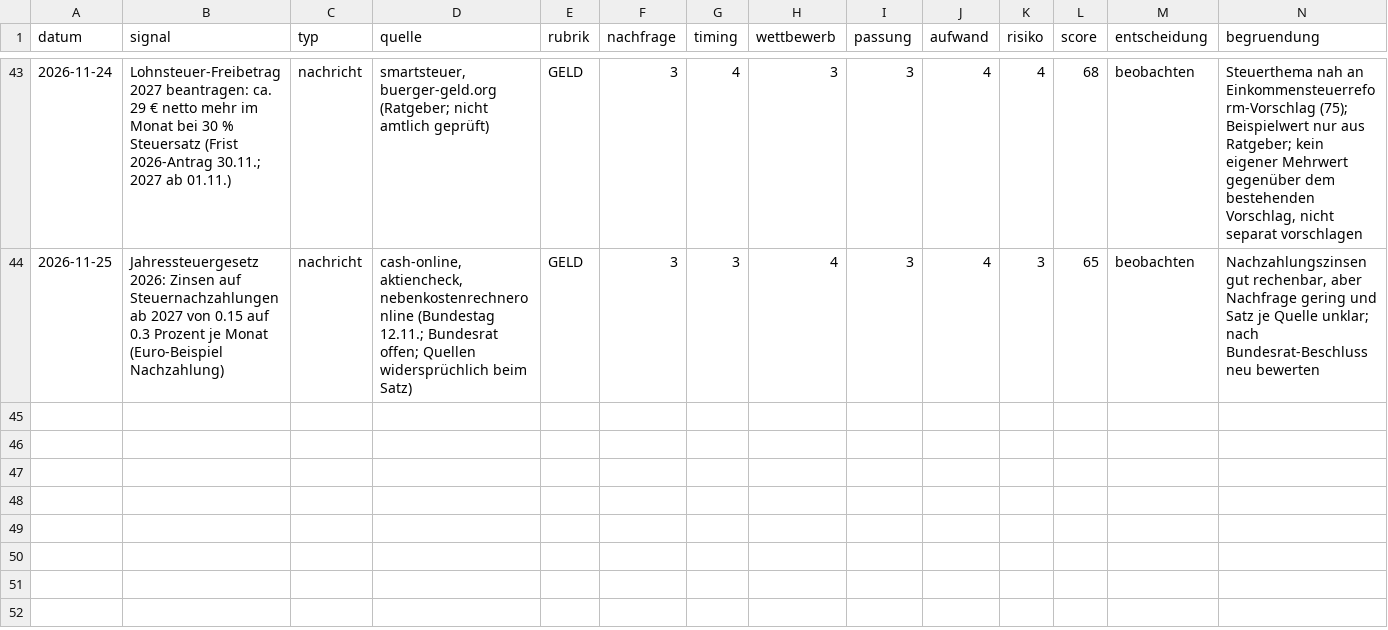
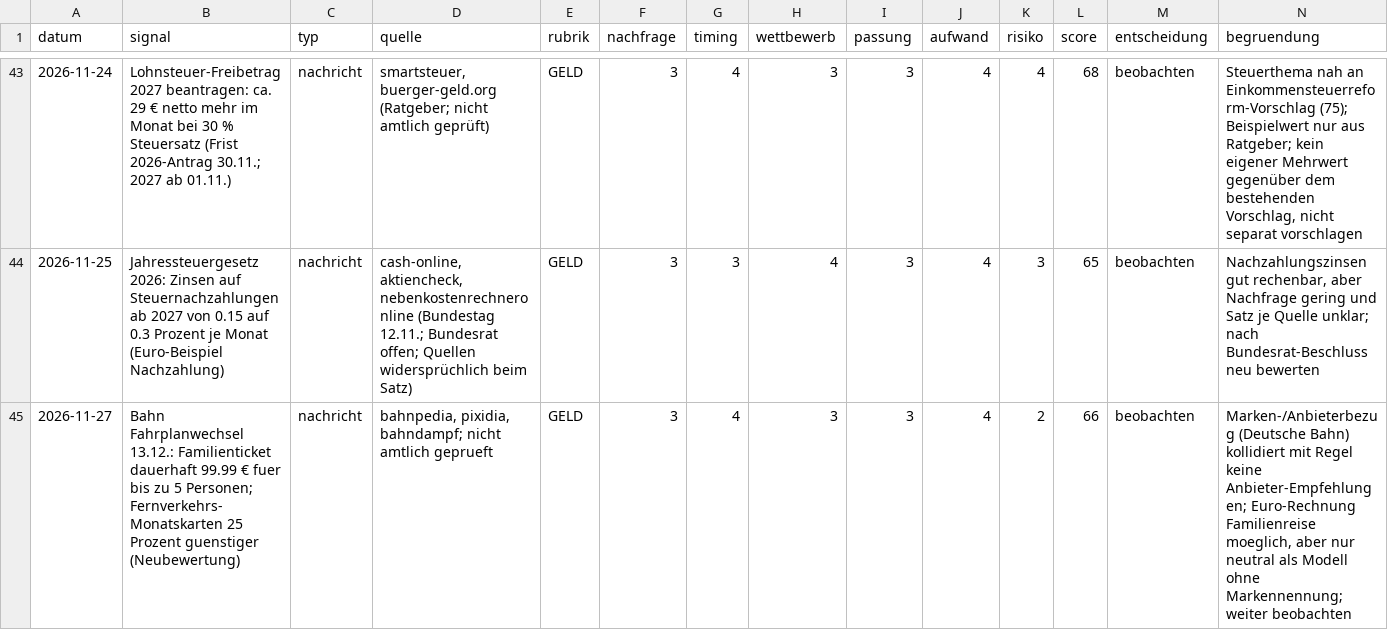
Before and after one commit to Dagjori/TikTok-Automation, a CSV file: data/trends/trend-log.csv, drawn as a sheet; only a part is shown, gaps mark what is left out; rows hold the shown columns only; the diff names each change by its address in the sheet, - before the commit and + after, or states it on an @@ line.

```diff
--- a/data/trends/trend-log.csv
+++ b/data/trends/trend-log.csv
+row 45: 2026-11-27 | Bahn Fahrplanwechsel 13.12.: Familienticket dauerhaft 99.99 € fuer bis zu 5 Personen; Fernverkehrs-Monatskarten 25 Prozent guenstiger (Neubewertung) | nachricht | bahnpedia, pixidia, bahndampf; nicht amtlich geprueft | GELD | 3 | 4 | 3 | 3 | 4 | 2 | 66 | beobachten | Marken-/Anbieterbezug (Deutsche Bahn) kollidiert mit Regel keine Anbieter-Empfehlungen; Euro-Rechnung Familienreise moeglich, aber nur neutral als Modell ohne Markennennung; weiter beobachten
```
Also changed, not shown: data/monitor/verlauf.csv.
